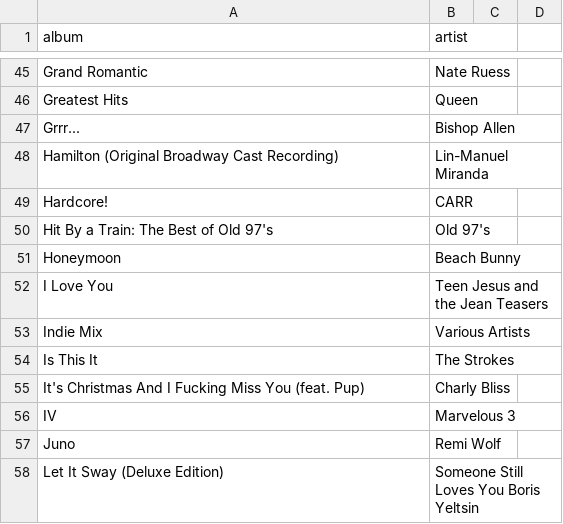
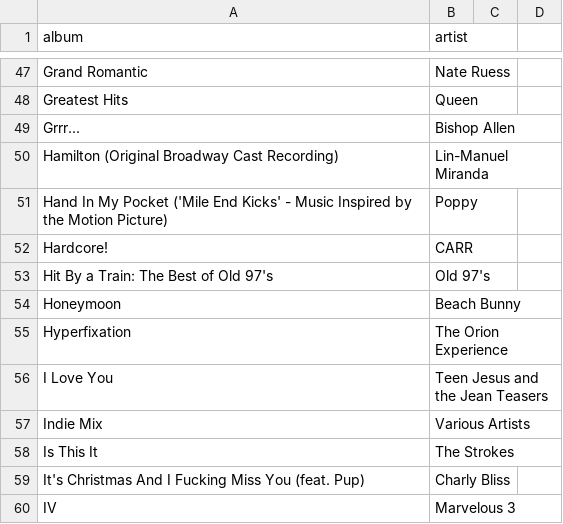
Before and after one commit to stefanhayden/music, a CSV file: albums.csv, drawn as a sheet; only a part is shown, gaps mark what is left out; the shorter side is filled out with more unchanged rows; the diff covers the shown part only; the diff names each change by its address in the sheet, - before the commit and + after, or states it on an @@ line.

```diff
--- a/albums.csv
+++ b/albums.csv
+row 51: Hand In My Pocket ('Mile End Kicks' - Music Inspired by the Motion Picture) | Poppy
+row 55: Hyperfixation | The Orion Experience
```
Also changed, not shown: 8 added rows and 2 removed rows elsewhere in this file, artists.csv, tracks.csv, 4 other files.
